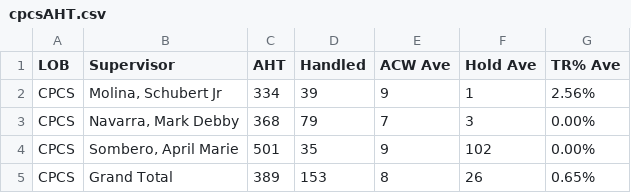
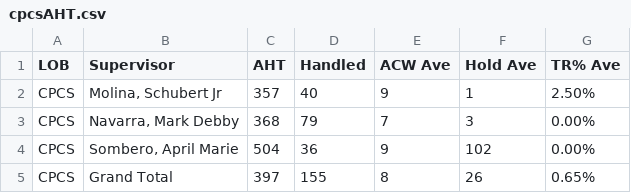
Before and after one commit to mosaicphl/CPCSAHTinterval, a CSV file: cpcsAHT.csv, drawn as a sheet.

```diff
--- a/cpcsAHT.csv
+++ b/cpcsAHT.csv
@@ -1,5 +1,5 @@
 LOB,Supervisor,AHT,Handled,ACW Ave,Hold Ave,TR% Ave
-CPCS,"Molina, Schubert Jr",334,39,9,1,2.56%
+CPCS,"Molina, Schubert Jr",357,40,9,1,2.50%
 CPCS,"Navarra, Mark Debby",368,79,7,3,0.00%
-CPCS,"Sombero, April Marie",501,35,9,102,0.00%
-CPCS,Grand Total,389,153,8,26,0.65%
+CPCS,"Sombero, April Marie",504,36,9,102,0.00%
+CPCS,Grand Total,397,155,8,26,0.65%
```
Also changed, not shown: cpcs.csv.
